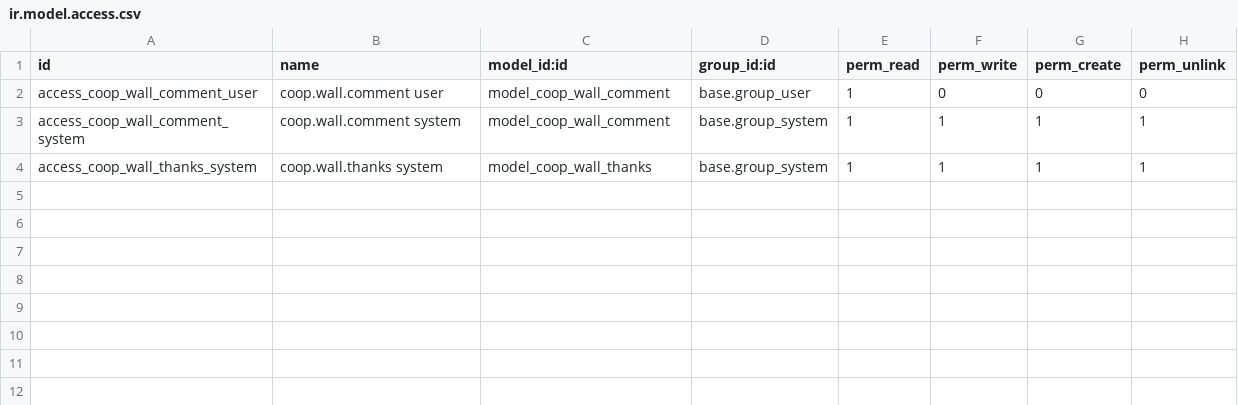
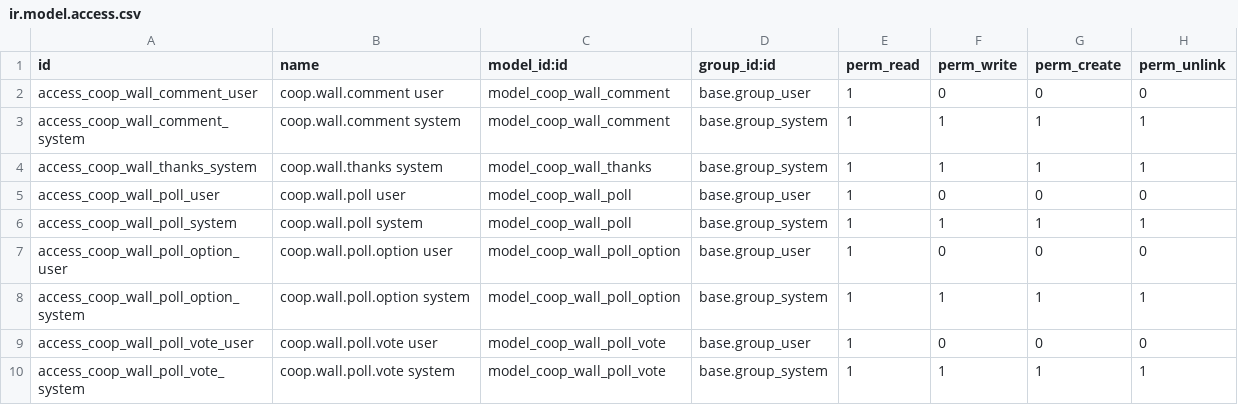
Before and after one commit to daocooptech/dao-cooptech-odoo, a CSV file: coop_wall/security/ir.model.access.csv, drawn as a sheet; the diff names each change by its address in the sheet, - before the commit and + after, or states it on an @@ line.

```diff
--- a/coop_wall/security/ir.model.access.csv
+++ b/coop_wall/security/ir.model.access.csv
+row 5: access_coop_wall_poll_user | coop.wall.poll user | model_coop_wall_poll | base.group_user | 1 | 0 | 0 | 0
+row 6: access_coop_wall_poll_system | coop.wall.poll system | model_coop_wall_poll | base.group_system | 1 | 1 | 1 | 1
+row 7: access_coop_wall_poll_option_user | coop.wall.poll.option user | model_coop_wall_poll_option | base.group_user | 1 | 0 | 0 | 0
+row 8: access_coop_wall_poll_option_system | coop.wall.poll.option system | model_coop_wall_poll_option | base.group_system | 1 | 1 | 1 | 1
+row 9: access_coop_wall_poll_vote_user | coop.wall.poll.vote user | model_coop_wall_poll_vote | base.group_user | 1 | 0 | 0 | 0
+row 10: access_coop_wall_poll_vote_system | coop.wall.poll.vote system | model_coop_wall_poll_vote | base.group_system | 1 | 1 | 1 | 1
```
Also changed, not shown: 11 other files.
